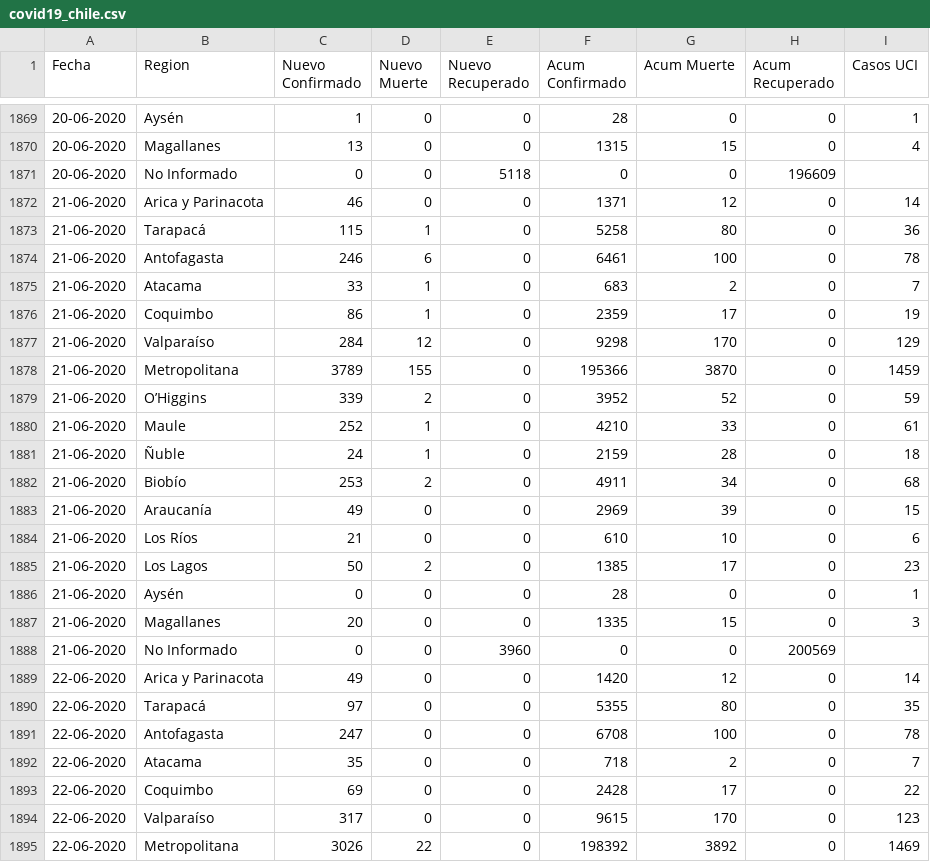
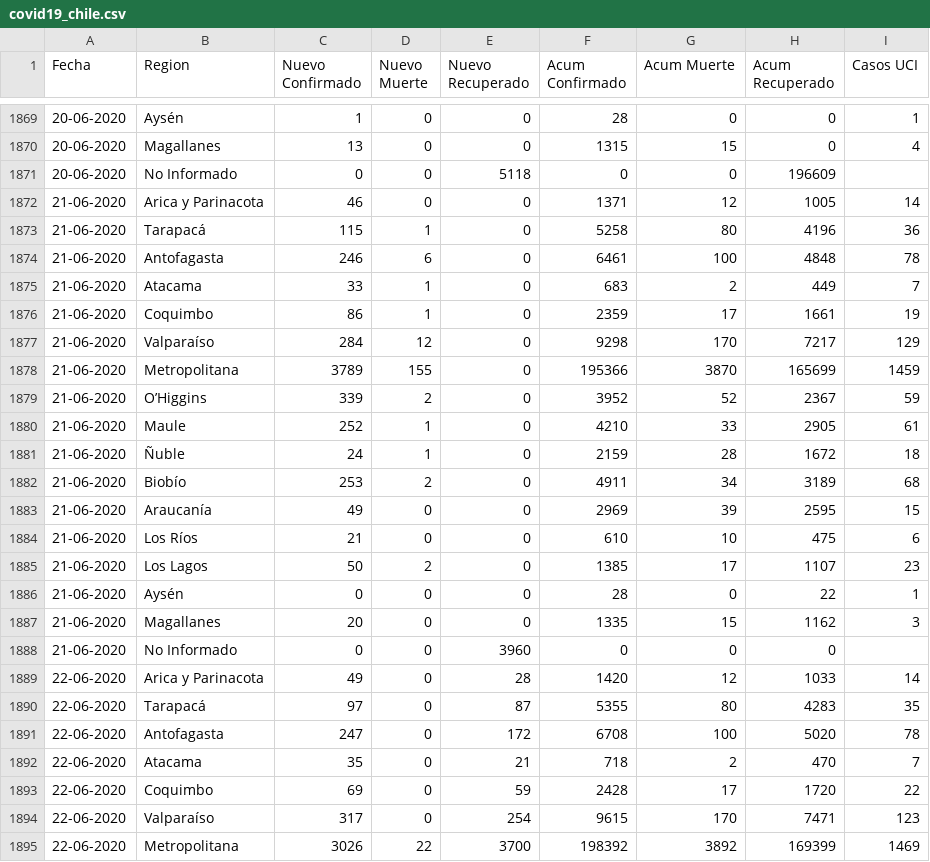
Before and after one commit to ivanMSC/COVID19_Chile, a CSV file: covid19_chile.csv, drawn as a sheet; only a part is shown, gaps mark what is left out; the diff covers the shown part only.

Commit message:
Se agrega recuperados regionales

```diff
--- a/covid19_chile.csv
+++ b/covid19_chile.csv
@@ -1871,25 +1871,25 @@ Fecha,Region,Nuevo Confirmado,Nuevo Muerte,Nuevo Recuperado,Acum Confirmado,Acum
 20-06-2020,No Informado,0,0,5118,0,0,196609,
-21-06-2020,Arica y Parinacota,46,0,0,1371,12,0,14
-21-06-2020,Tarapacá,115,1,0,5258,80,0,36
-21-06-2020,Antofagasta,246,6,0,6461,100,0,78
-21-06-2020,Atacama,33,1,0,683,2,0,7
-21-06-2020,Coquimbo,86,1,0,2359,17,0,19
-21-06-2020,Valparaíso,284,12,0,9298,170,0,129
-21-06-2020,Metropolitana,3789,155,0,195366,3870,0,1459
-21-06-2020,O’Higgins,339,2,0,3952,52,0,59
-21-06-2020,Maule,252,1,0,4210,33,0,61
-21-06-2020,Ñuble,24,1,0,2159,28,0,18
-21-06-2020,Biobío,253,2,0,4911,34,0,68
-21-06-2020,Araucanía,49,0,0,2969,39,0,15
-21-06-2020,Los Ríos,21,0,0,610,10,0,6
-21-06-2020,Los Lagos,50,2,0,1385,17,0,23
-21-06-2020,Aysén,0,0,0,28,0,0,1
-21-06-2020,Magallanes,20,0,0,1335,15,0,3
-21-06-2020,No Informado,0,0,3960,0,0,200569,
-22-06-2020,Arica y Parinacota,49,0,0,1420,12,0,14
-22-06-2020,Tarapacá,97,0,0,5355,80,0,35
-22-06-2020,Antofagasta,247,0,0,6708,100,0,78
-22-06-2020,Atacama,35,0,0,718,2,0,7
-22-06-2020,Coquimbo,69,0,0,2428,17,0,22
-22-06-2020,Valparaíso,317,0,0,9615,170,0,123
-22-06-2020,Metropolitana,3026,22,0,198392,3892,0,1469
+21-06-2020,Arica y Parinacota,46,0,0,1371,12,1005,14
+21-06-2020,Tarapacá,115,1,0,5258,80,4196,36
+21-06-2020,Antofagasta,246,6,0,6461,100,4848,78
+21-06-2020,Atacama,33,1,0,683,2,449,7
+21-06-2020,Coquimbo,86,1,0,2359,17,1661,19
+21-06-2020,Valparaíso,284,12,0,9298,170,7217,129
+21-06-2020,Metropolitana,3789,155,0,195366,3870,165699,1459
+21-06-2020,O’Higgins,339,2,0,3952,52,2367,59
+21-06-2020,Maule,252,1,0,4210,33,2905,61
+21-06-2020,Ñuble,24,1,0,2159,28,1672,18
+21-06-2020,Biobío,253,2,0,4911,34,3189,68
+21-06-2020,Araucanía,49,0,0,2969,39,2595,15
+21-06-2020,Los Ríos,21,0,0,610,10,475,6
+21-06-2020,Los Lagos,50,2,0,1385,17,1107,23
+21-06-2020,Aysén,0,0,0,28,0,22,1
+21-06-2020,Magallanes,20,0,0,1335,15,1162,3
+21-06-2020,No Informado,0,0,3960,0,0,0,
+22-06-2020,Arica y Parinacota,49,0,28,1420,12,1033,14
+22-06-2020,Tarapacá,97,0,87,5355,80,4283,35
+22-06-2020,Antofagasta,247,0,172,6708,100,5020,78
+22-06-2020,Atacama,35,0,21,718,2,470,7
+22-06-2020,Coquimbo,69,0,59,2428,17,1720,22
+22-06-2020,Valparaíso,317,0,254,9615,170,7471,123
+22-06-2020,Metropolitana,3026,22,3700,198392,3892,169399,1469
```
Also changed, not shown: 155 edited cells elsewhere in this file.
